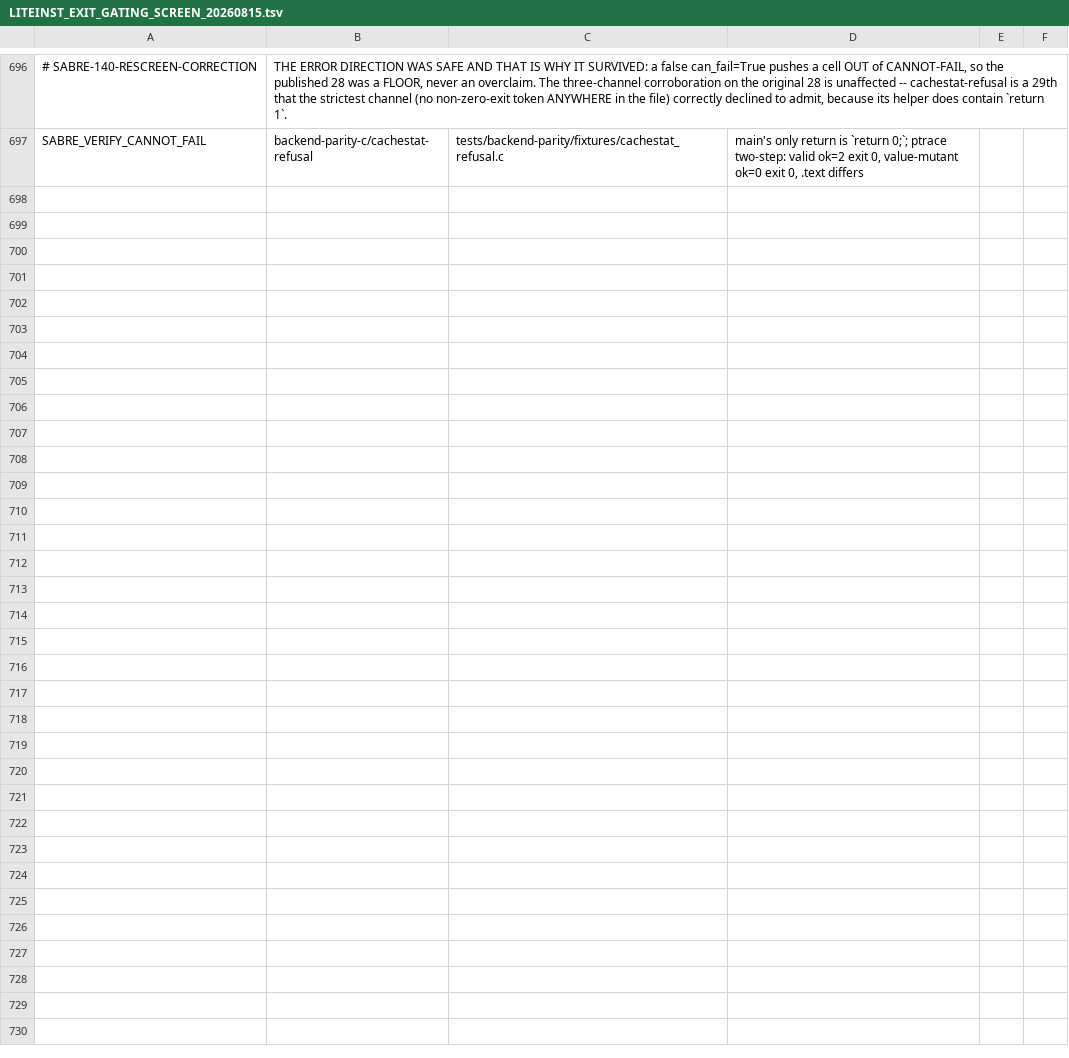
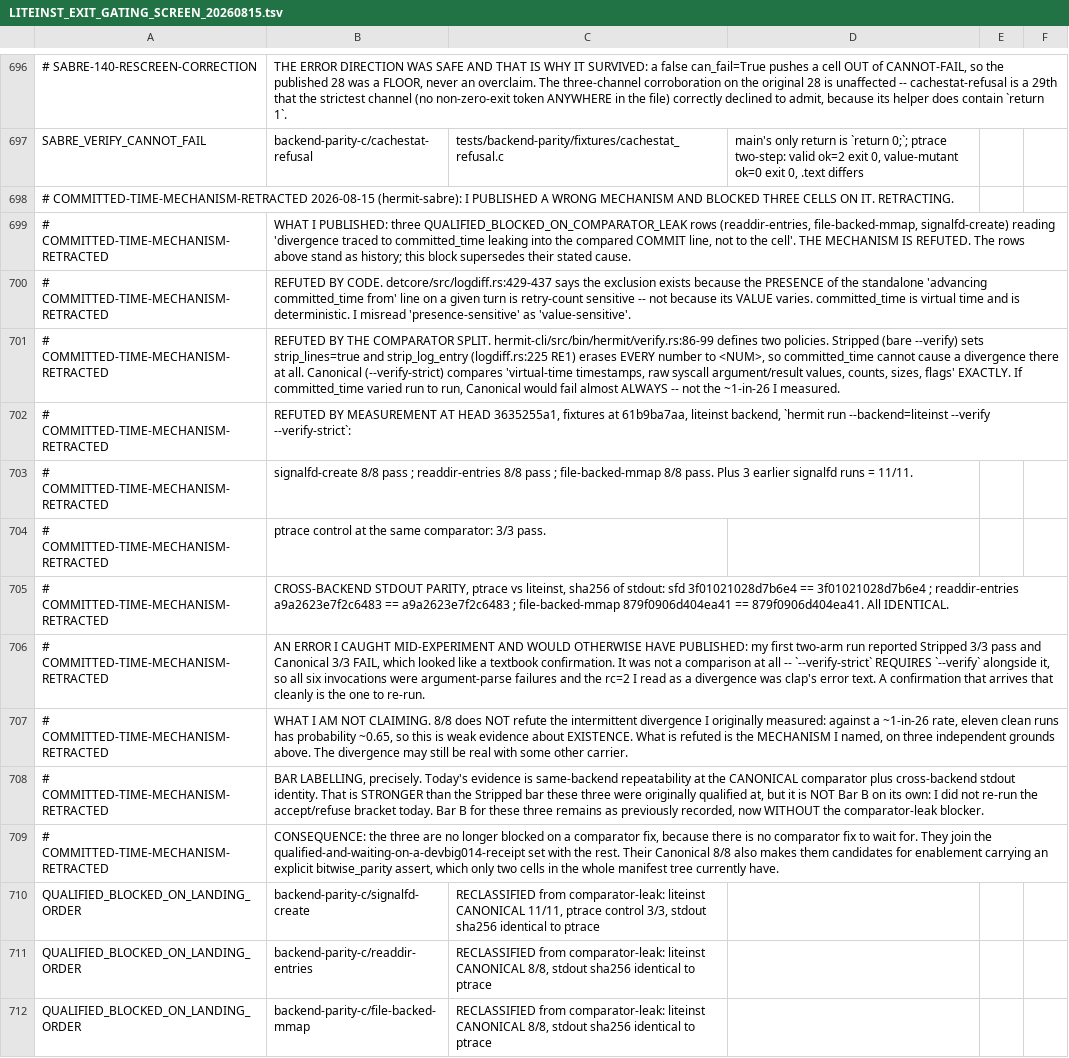
Before and after one commit to rrnewton/reverie, a TSV file: ai_docs/LITEINST_EXIT_GATING_SCREEN_20260815.tsv, drawn as a sheet; only a part is shown, gaps mark what is left out; the diff names each change by its address in the sheet, - before the commit and + after, or states it on an @@ line.

Commit message:
[hermit2, hermit-sabre, unresolved, devbig030, role=impl] Retract the committed_time comparator-leak mechanism for three liteinst cells
I published three cells as blocked on a comparator leak, naming committed_time
leaking into the compared COMMIT line. The mechanism is wrong on three
independent grounds.

Code: logdiff.rs:429-437 excludes the standalone line because its PRESENCE is
retry-count sensitive, not because its VALUE varies; committed_time is virtual
time and deterministic.

Comparator: bare --verify is Stripped and erases every number, so committed_time
cannot diverge there at all. --verify-strict is Canonical and compares it
exactly -- which would fail almost always, not the ~1-in-26 measured.

Measurement at head 3635255a1, fixtures 61b9ba7aa, --verify --verify-strict:
signalfd-create 11/11, readdir-entries 8/8, file-backed-mmap 8/8 under liteinst;
ptrace control 3/3. Cross-backend stdout sha256 identical for all three.

Not claiming the intermittent divergence does not exist -- 11 clean runs against
a 1-in-26 rate is p~0.65. Only the named mechanism is refuted. The three are
reclassified to waiting on a receipt like the rest.

Task: is-the-receipt-requirement-enforced-at-merge

[impl agent, claude-opus-5] [hermit2, devbig030]

```diff
--- a/ai_docs/LITEINST_EXIT_GATING_SCREEN_20260815.tsv
+++ b/ai_docs/LITEINST_EXIT_GATING_SCREEN_20260815.tsv
+row 698: # COMMITTED-TIME-MECHANISM-RETRACTED 2026-08-15 (hermit-sabre): I PUBLISHED A WRONG MECHANISM AND BLOCKED THREE CELLS ON IT. RETRACTING.
+row 699: # COMMITTED-TIME-MECHANISM-RETRACTED | WHAT I PUBLISHED: three QUALIFIED_BLOCKED_ON_COMPARATOR_LEAK rows (readdir-entries, file-backed-mmap, signalfd-create) reading 'divergence traced to committed_time leaking into the compared COMMIT line, not to the cell'. THE MECHANISM IS REFUTED. The rows above stand as history; this block supersedes their stated cause.
+row 700: # COMMITTED-TIME-MECHANISM-RETRACTED | REFUTED BY CODE. detcore/src/logdiff.rs:429-437 says the exclusion exists because the PRESENCE of the standalone 'advancing committed_time from' line on a given turn is retry-count sensitive -- not because its VALUE varies. committed_time is virtual time and is deterministic. I misread 'presence-sensitive' as 'value-sensitive'.
+row 701: # COMMITTED-TIME-MECHANISM-RETRACTED | REFUTED BY THE COMPARATOR SPLIT. hermit-cli/src/bin/hermit/verify.rs:86-99 defines two policies. Stripped (bare --verify) sets strip_lines=true and strip_log_entry (logdiff.rs:225 RE1) erases EVERY number to <NUM>, so committed_time cannot cause a divergence there at all. Canonical (--verify-strict) compares 'virtual-time timestamps, raw syscall argument/result values, counts, sizes, flags' EXACTLY. If committed_time varied run to run, Canonical would fail almost ALWAYS -- not the ~1-in-26 I measured.
+row 702: # COMMITTED-TIME-MECHANISM-RETRACTED | REFUTED BY MEASUREMENT AT HEAD 3635255a1, fixtures at 61b9ba7aa, liteinst backend, `hermit run --backend=liteinst --verify --verify-strict`:
+row 703: # COMMITTED-TIME-MECHANISM-RETRACTED | signalfd-create 8/8 pass ; readdir-entries 8/8 pass ; file-backed-mmap 8/8 pass. Plus 3 earlier signalfd runs = 11/11.
+row 704: # COMMITTED-TIME-MECHANISM-RETRACTED | ptrace control at the same comparator: 3/3 pass.
+row 705: # COMMITTED-TIME-MECHANISM-RETRACTED | CROSS-BACKEND STDOUT PARITY, ptrace vs liteinst, sha256 of stdout: sfd 3f01021028d7b6e4 == 3f01021028d7b6e4 ; readdir-entries a9a2623e7f2c6483 == a9a2623e7f2c6483 ; file-backed-mmap 879f0906d404ea41 == 879f0906d404ea41. All IDENTICAL.
+row 706: # COMMITTED-TIME-MECHANISM-RETRACTED | AN ERROR I CAUGHT MID-EXPERIMENT AND WOULD OTHERWISE HAVE PUBLISHED: my first two-arm run reported Stripped 3/3 pass and Canonical 3/3 FAIL, which looked like a textbook confirmation. It was not a comparison at all -- `--verify-strict` REQUIRES `--verify` alongside it, so all six invocations were argument-parse failures and the rc=2 I read as a divergence was clap's error text. A confirmation that arrives that cleanly is the one to re-run.
+row 707: # COMMITTED-TIME-MECHANISM-RETRACTED | WHAT I AM NOT CLAIMING. 8/8 does NOT refute the intermittent divergence I originally measured: against a ~1-in-26 rate, eleven clean runs has probability ~0.65, so this is weak evidence about EXISTENCE. What is refuted is the MECHANISM I named, on three independent grounds above. The divergence may still be real with some other carrier.
+row 708: # COMMITTED-TIME-MECHANISM-RETRACTED | BAR LABELLING, precisely. Today's evidence is same-backend repeatability at the CANONICAL comparator plus cross-backend stdout identity. That is STRONGER than the Stripped bar these three were originally qualified at, but it is NOT Bar B on its own: I did not re-run the accept/refuse bracket today. Bar B for these three remains as previously recorded, now WITHOUT the comparator-leak blocker.
+row 709: # COMMITTED-TIME-MECHANISM-RETRACTED | CONSEQUENCE: the three are no longer blocked on a comparator fix, because there is no comparator fix to wait for. They join the qualified-and-waiting-on-a-devbig014-receipt set with the rest. Their Canonical 8/8 also makes them candidates for enablement carrying an explicit bitwise_parity assert, which only two cells in the whole manifest tree currently have.
+row 710: QUALIFIED_BLOCKED_ON_LANDING_ORDER | backend-parity-c/signalfd-create | RECLASSIFIED from comparator-leak: liteinst CANONICAL 11/11, ptrace control 3/3, stdout sha256 identical to ptrace
+row 711: QUALIFIED_BLOCKED_ON_LANDING_ORDER | backend-parity-c/readdir-entries | RECLASSIFIED from comparator-leak: liteinst CANONICAL 8/8, stdout sha256 identical to ptrace
+row 712: QUALIFIED_BLOCKED_ON_LANDING_ORDER | backend-parity-c/file-backed-mmap | RECLASSIFIED from comparator-leak: liteinst CANONICAL 8/8, stdout sha256 identical to ptrace
```
